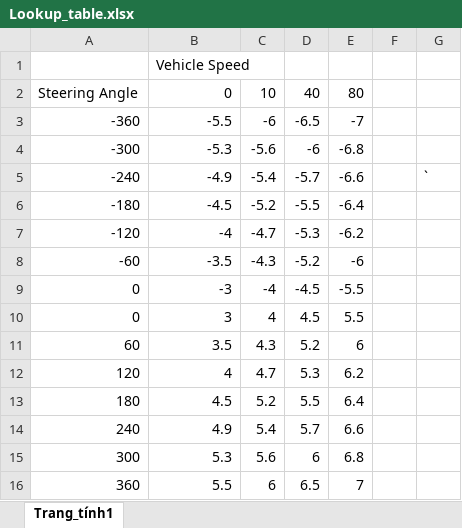
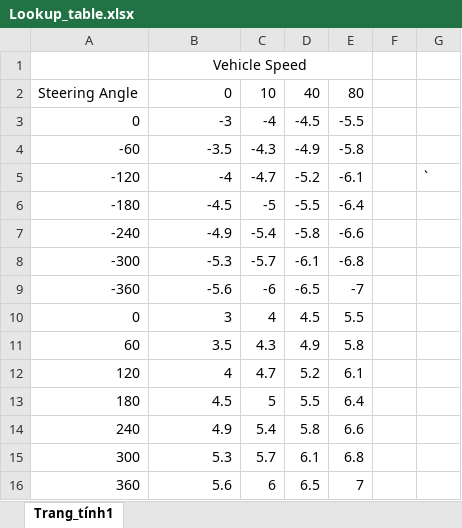
Before and after one commit to Bminhhh/CapsoneProject, an Excel workbook: duy/Lookup_table.xlsx, sheet Trang_tính1, drawn as a sheet; values as stored, in another font and other column widths than the file's, no borders; removed rows and columns are numbered as before the commit, all else as after; the diff names each change by its address in the sheet, - before the commit and + after, or states it on an @@ line.

```diff
--- a/duy/Lookup_table.xlsx (sheet Trang_tính1)
+++ b/duy/Lookup_table.xlsx (sheet Trang_tính1)
-B1 alignment: left
+B1 alignment: center
+B1:E1 merged
-row 3: -360 | -5.5 | -6 | -6.5 | -7
-row 4: -300 | -5.3 | -5.6 | -6 | -6.8
-row 5: -240 | -4.9 | -5.4 | -5.7 | -6.6 |  | `
-row 6: -180 | -4.5 | -5.2 | -5.5 | -6.4
-row 7: -120 | -4 | -4.7 | -5.3 | -6.2
-row 8: -60 | -3.5 | -4.3 | -5.2 | -6
+row 4: -60 | -3.5 | -4.3 | -4.9 | -5.8
+row 5: -120 | -4 | -4.7 | -5.2 | -6.1 |  | `
+row 6: -180 | -4.5 | -5 | -5.5 | -6.4
+row 7: -240 | -4.9 | -5.4 | -5.8 | -6.6
+row 8: -300 | -5.3 | -5.7 | -6.1 | -6.8
+row 9: -360 | -5.6 | -6 | -6.5 | -7
-D11: 5.2
+D11: 4.9
-E11: 6
+E11: 5.8
-D12: 5.3
+D12: 5.2
-E12: 6.2
+E12: 6.1
-C13: 5.2
+C13: 5
-D14: 5.7
+D14: 5.8
-C15: 5.6
+C15: 5.7
-D15: 6
+D15: 6.1
-B16: 5.5
+B16: 5.6
```
Also changed, not shown: 11 other files.
